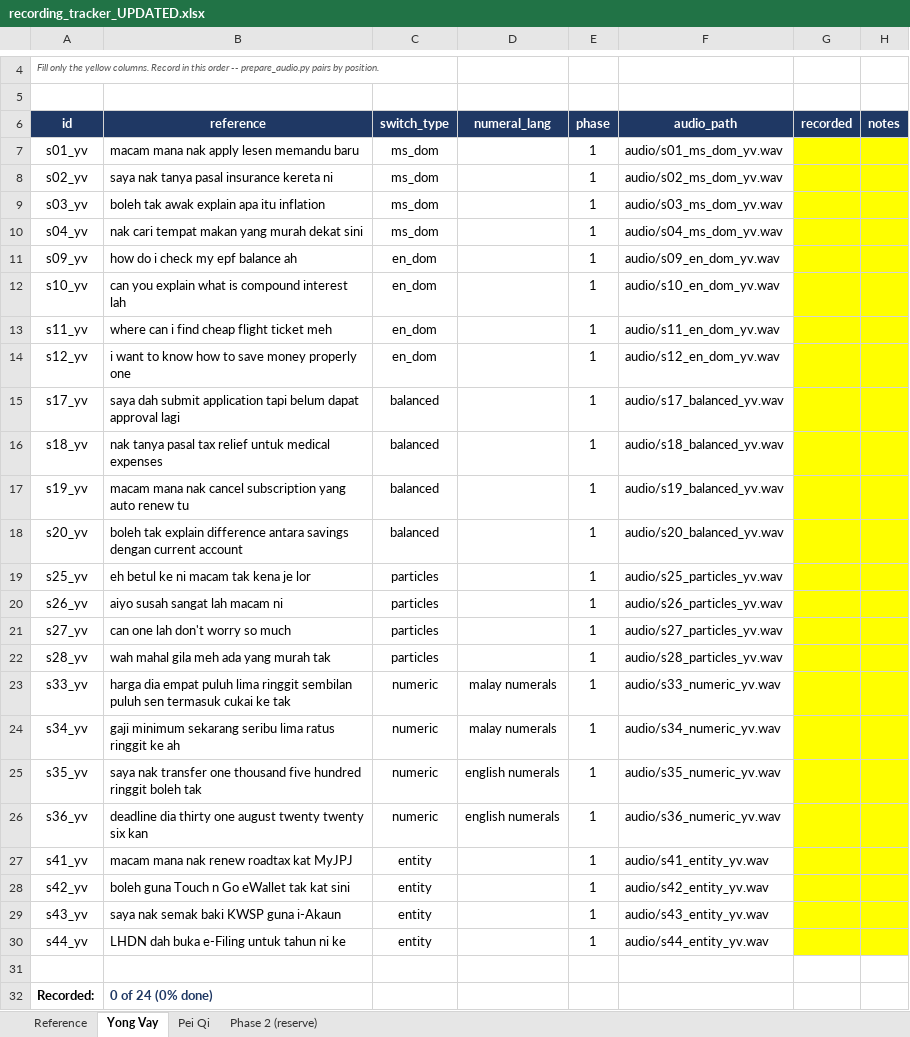
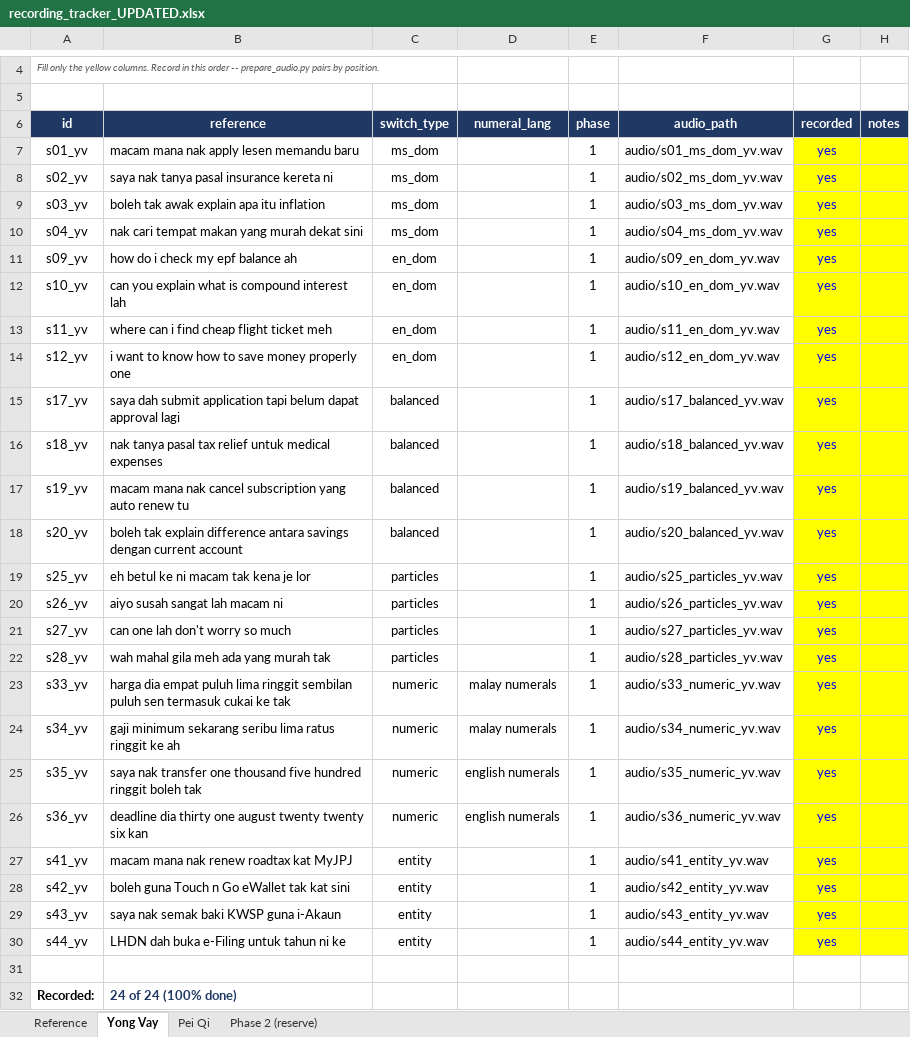
Before and after one commit to yongvay/NLP-BorakBot, an Excel workbook: eval/speech/recording_tracker_UPDATED.xlsx, sheet Yong Vay, drawn as a sheet; only a part is shown, gaps mark what is left out; values as stored, in another font and other column widths than the file's, no borders; charts and pictures not drawn; the diff names each change by its address in the sheet, - before the commit and + after, or states it on an @@ line.

Commit message:
Done audio evaluation data collection

```diff
--- a/eval/speech/recording_tracker_UPDATED.xlsx (sheet Yong Vay)
+++ b/eval/speech/recording_tracker_UPDATED.xlsx (sheet Yong Vay)
-G7:G30 (recorded): (empty)
+G7:G30 (recorded): yes
-B32 (reference): 0 of 24 (0% done)
+B32 (reference): 24 of 24 (100% done)
```
Also changed, not shown: sheet Pei Qi, charts or pictures, 3 other files.
